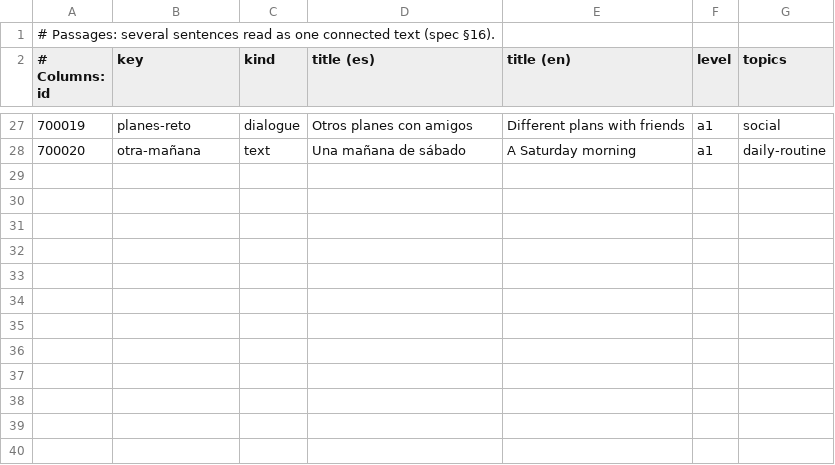
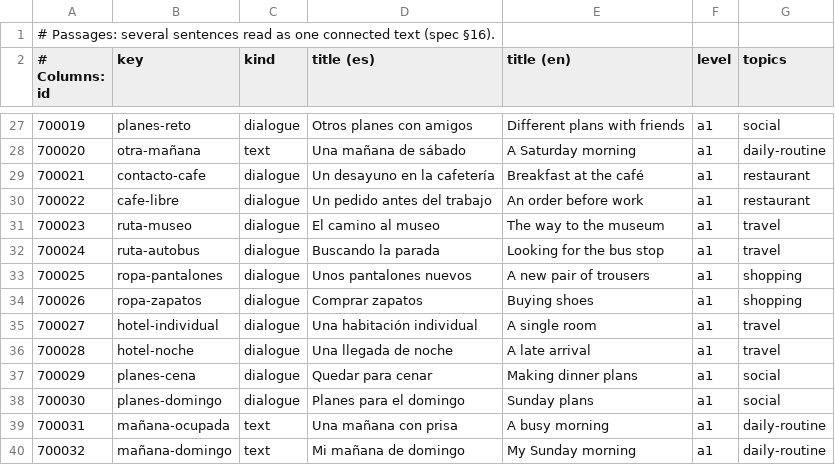
Before and after one commit to amivag/linguastein, a TSV file: content/es/passages.tsv, drawn as a sheet; only a part is shown, gaps mark what is left out; the diff names each change by its address in the sheet, - before the commit and + after, or states it on an @@ line.

```diff
--- a/content/es/passages.tsv
+++ b/content/es/passages.tsv
+row 29: 700021 | contacto-cafe | dialogue | Un desayuno en la cafetería | Breakfast at the café | a1 | restaurant
+row 30: 700022 | cafe-libre | dialogue | Un pedido antes del trabajo | An order before work | a1 | restaurant
+row 31: 700023 | ruta-museo | dialogue | El camino al museo | The way to the museum | a1 | travel
+row 32: 700024 | ruta-autobus | dialogue | Buscando la parada | Looking for the bus stop | a1 | travel
+row 33: 700025 | ropa-pantalones | dialogue | Unos pantalones nuevos | A new pair of trousers | a1 | shopping
+row 34: 700026 | ropa-zapatos | dialogue | Comprar zapatos | Buying shoes | a1 | shopping
+row 35: 700027 | hotel-individual | dialogue | Una habitación individual | A single room | a1 | travel
+row 36: 700028 | hotel-noche | dialogue | Una llegada de noche | A late arrival | a1 | travel
+row 37: 700029 | planes-cena | dialogue | Quedar para cenar | Making dinner plans | a1 | social
+row 38: 700030 | planes-domingo | dialogue | Planes para el domingo | Sunday plans | a1 | social
+row 39: 700031 | mañana-ocupada | text | Una mañana con prisa | A busy morning | a1 | daily-routine
+row 40: 700032 | mañana-domingo | text | Mi mañana de domingo | My Sunday morning | a1 | daily-routine
```
Also changed, not shown: content/es/id-ledger.tsv, 17 other files.
